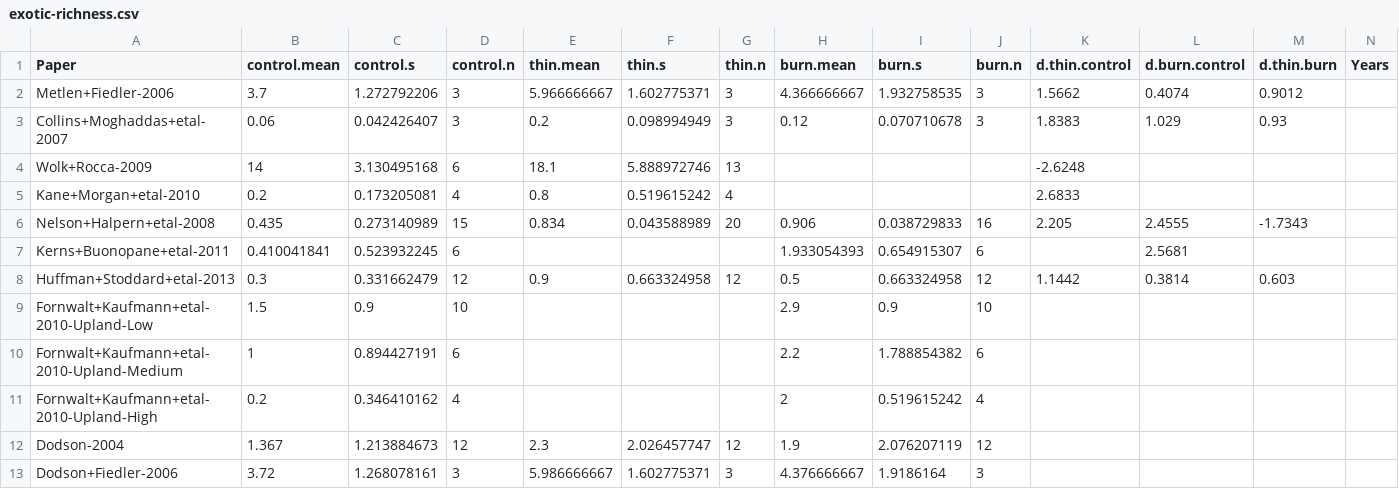
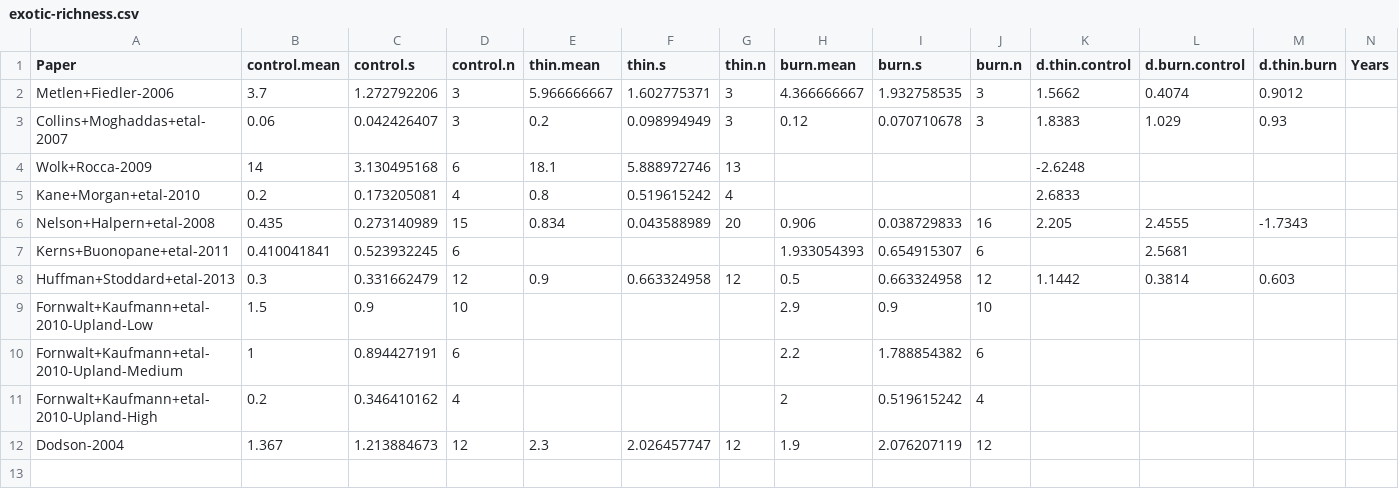
Before and after one commit to schwilklab/understory-ma, a CSV file: data/response-vars/exotic-richness.csv, drawn as a sheet; only a part is shown; rows hold the shown columns only; the diff names each change by its address in the sheet, - before the commit and + after, or states it on an @@ line.

```diff
--- a/data/response-vars/exotic-richness.csv
+++ b/data/response-vars/exotic-richness.csv
-row 13: Dodson+Fiedler-2006 | 3.72 | 1.268078161 | 3 | 5.986666667 | 1.602775371 | 3 | 4.376666667 | 1.9186164 | 3
```
Also changed, not shown: data/response-vars/exotic-cover.csv.
